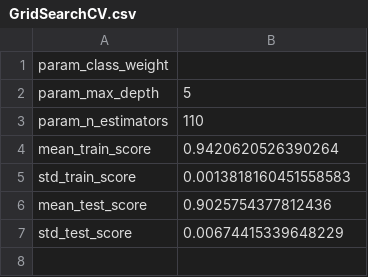
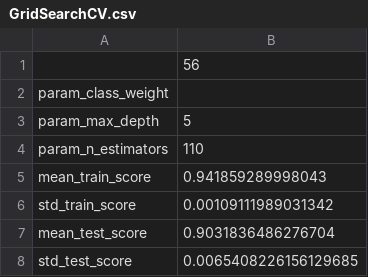
Before and after one commit to UBC-MDS/DSCI522_309, a CSV file: results/GridSearchCV.csv, drawn as a sheet.

```diff
--- a/results/GridSearchCV.csv
+++ b/results/GridSearchCV.csv
@@ -1 +1,2 @@
+,56
 param_class_weight,
@@ -3,5 +4,5 @@ param_max_depth,5
 param_n_estimators,110
-mean_train_score,0.9420620526390264
-std_train_score,0.0013818160451558583
-mean_test_score,0.9025754377812436
-std_test_score,0.00674415339648229
+mean_train_score,0.941859289998043
+std_train_score,0.00109111989031342
+mean_test_score,0.9031836486276704
+std_test_score,0.0065408226156129685
```
Also changed, not shown: data/processed/X_test.csv, results/Feature_Imp.csv, 11 other files.
